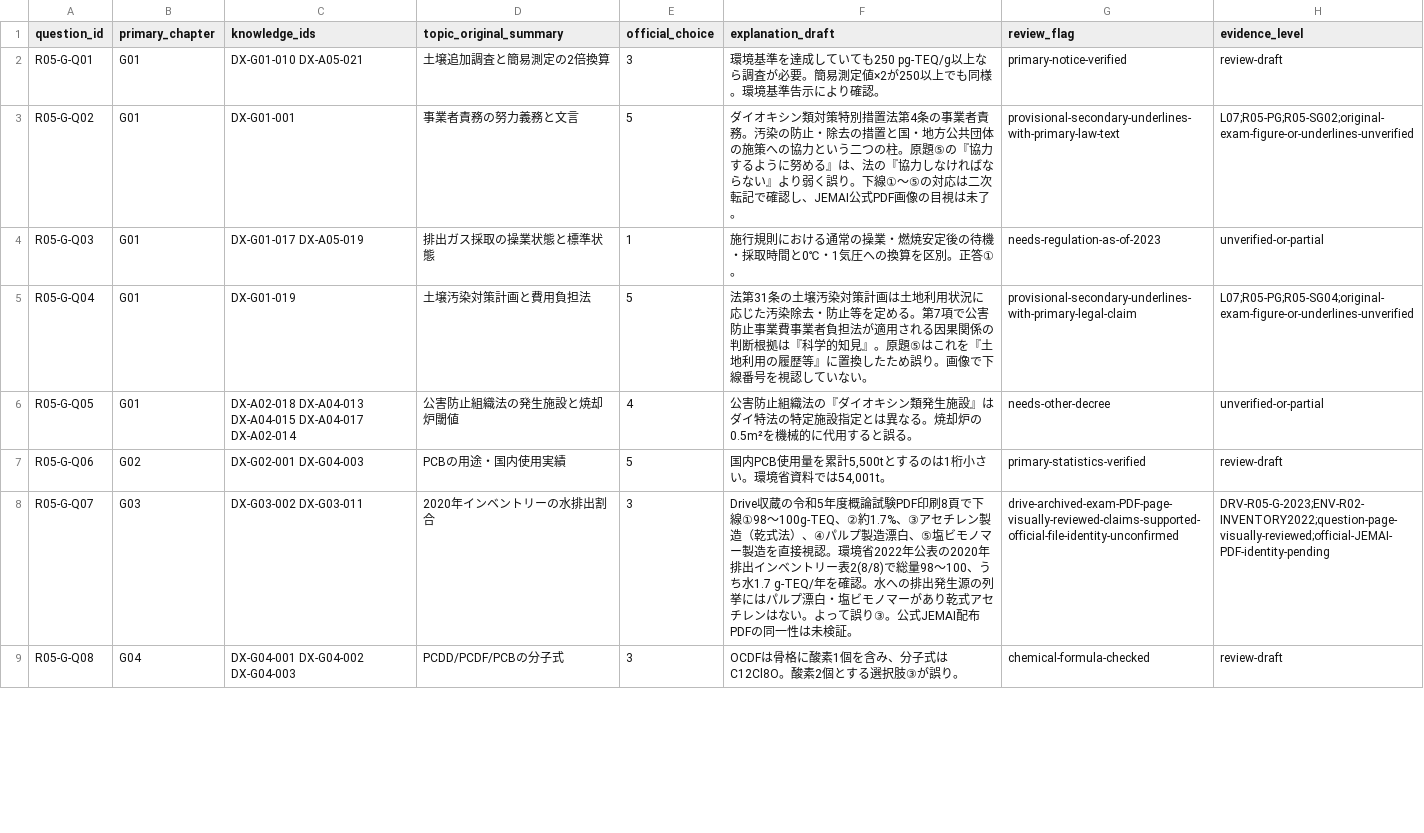
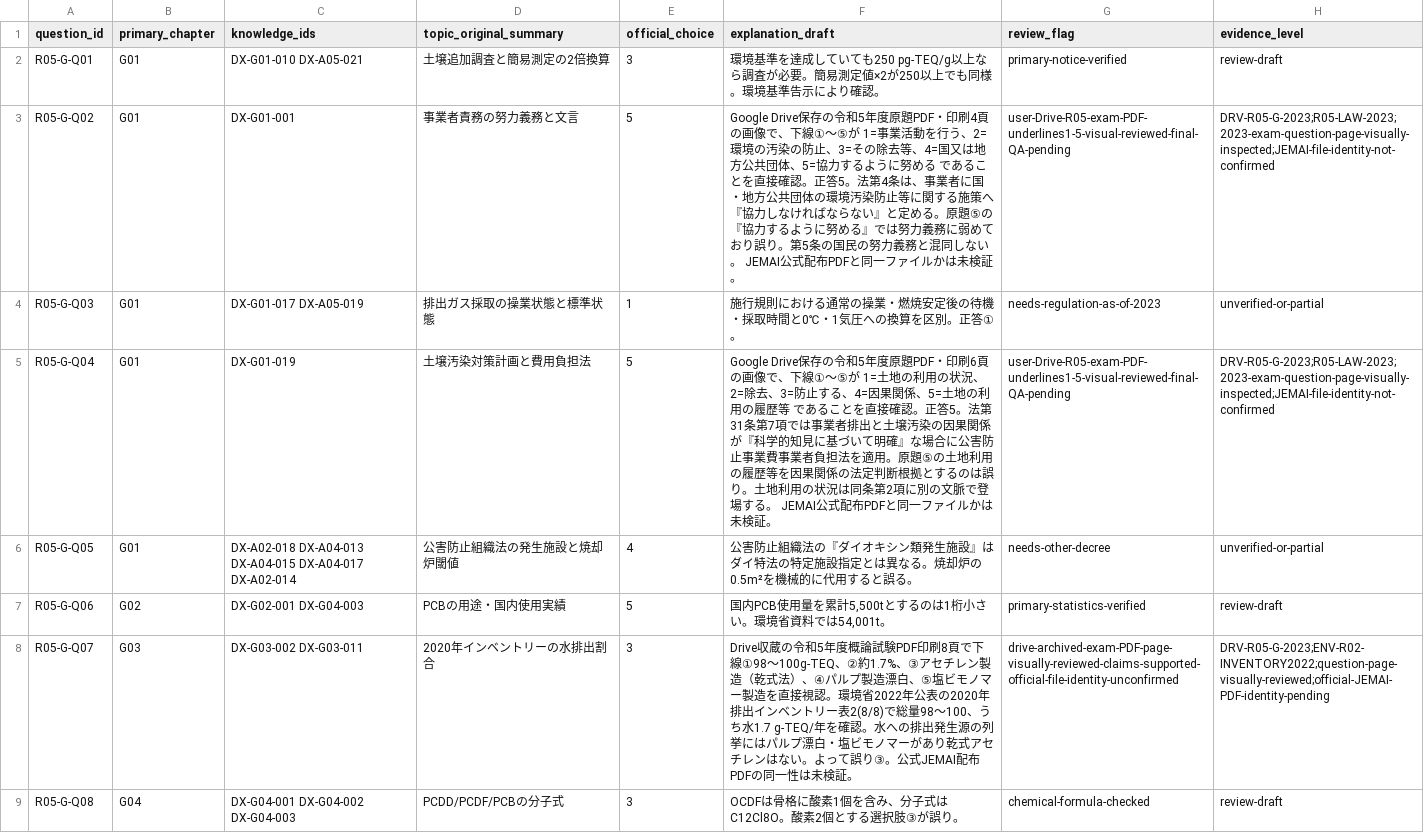
Before and after one commit to rhodanus2179/dioxin-studyware, a CSV file: docs/research/r05-question-review.csv, drawn as a sheet; only a part is shown; the diff covers the shown part only.

```diff
--- a/docs/research/r05-question-review.csv
+++ b/docs/research/r05-question-review.csv
@@ -2,5 +2,5 @@
 "R05-G-Q01","G01","DX-G01-010 DX-A05-021","土壌追加調査と簡易測定の2倍換算","3","環境基準を達成していても250 pg-TEQ/g以上なら調査が必要。簡易測定値×2が250以上でも同様。環境基準告示により確認。","primary-notice-verified","review-draft"
-"R05-G-Q02","G01","DX-G01-001","事業者責務の努力義務と文言","5","ダイオキシン類対策特別措置法第4条の事業者責務。汚染の防止・除去の措置と国・地方公共団体の施策への協力という二つの柱。原題⑤の『協力するように努める』は、法の『協力しなければならない』より弱く誤り。下線①～⑤の対応は二次転記で確認し、JEMAI公式PDF画像の目視は未了。","provisional-secondary-underlines-with-primary-law-text","L07;R05-PG;R05-SG02;original-exam-figure-or-underlines-unverified"
+"R05-G-Q02","G01","DX-G01-001","事業者責務の努力義務と文言","5","Google Drive保存の令和5年度原題PDF・印刷4頁の画像で、下線①～⑤が 1=事業活動を行う、2=環境の汚染の防止、3=その除去等、4=国又は地方公共団体、5=協力するように努める であることを直接確認。正答5。法第4条は、事業者に国・地方公共団体の環境汚染防止等に関する施策へ『協力しなければならない』と定める。原題⑤の『協力するように努める』では努力義務に弱めており誤り。第5条の国民の努力義務と混同しない。 JEMAI公式配布PDFと同一ファイルかは未検証。","user-Drive-R05-exam-PDF-underlines1-5-visual-reviewed-final-QA-pending","DRV-R05-G-2023;R05-LAW-2023;2023-exam-question-page-visually-inspected;JEMAI-file-identity-not-confirmed"
 "R05-G-Q03","G01","DX-G01-017 DX-A05-019","排出ガス採取の操業状態と標準状態","1","施行規則における通常の操業・燃焼安定後の待機・採取時間と0℃・1気圧への換算を区別。正答①。","needs-regulation-as-of-2023","unverified-or-partial"
-"R05-G-Q04","G01","DX-G01-019","土壌汚染対策計画と費用負担法","5","法第31条の土壌汚染対策計画は土地利用状況に応じた汚染除去・防止等を定める。第7項で公害防止事業費事業者負担法が適用される因果関係の判断根拠は『科学的知見』。原題⑤はこれを『土地利用の履歴等』に置換したため誤り。画像で下線番号を視認していない。","provisional-secondary-underlines-with-primary-legal-claim","L07;R05-PG;R05-SG04;original-exam-figure-or-underlines-unverified"
+"R05-G-Q04","G01","DX-G01-019","土壌汚染対策計画と費用負担法","5","Google Drive保存の令和5年度原題PDF・印刷6頁の画像で、下線①～⑤が 1=土地の利用の状況、2=除去、3=防止する、4=因果関係、5=土地の利用の履歴等 であることを直接確認。正答5。法第31条第7項では事業者排出と土壌汚染の因果関係が『科学的知見に基づいて明確』な場合に公害防止事業費事業者負担法を適用。原題⑤の土地利用の履歴等を因果関係の法定判断根拠とするのは誤り。土地利用の状況は同条第2項に別の文脈で登場する。 JEMAI公式配布PDFと同一ファイルかは未検証。","user-Drive-R05-exam-PDF-underlines1-5-visual-reviewed-final-QA-pending","DRV-R05-G-2023;R05-LAW-2023;2023-exam-question-page-visually-inspected;JEMAI-file-identity-not-confirmed"
 "R05-G-Q05","G01","DX-A02-018 DX-A04-013 DX-A04-015 DX-A04-017 DX-A02-014","公害防止組織法の発生施設と焼却炉閾値","4","公害防止組織法の『ダイオキシン類発生施設』はダイ特法の特定施設指定とは異なる。焼却炉の0.5m²を機械的に代用すると誤る。","needs-other-decree","unverified-or-partial"
```
Also changed, not shown: 18 edited cells elsewhere in this file, docs/research/claim-evidence-audit.csv, docs/research/r05-choice-review.csv, 10 other files.
